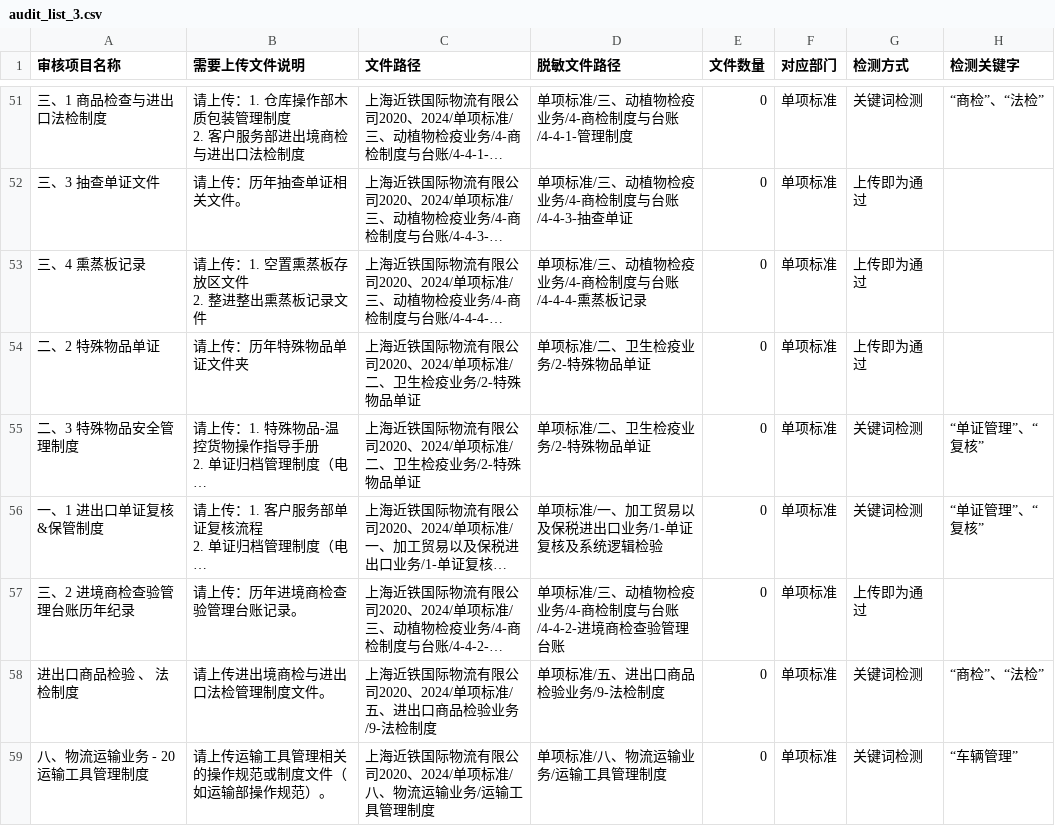
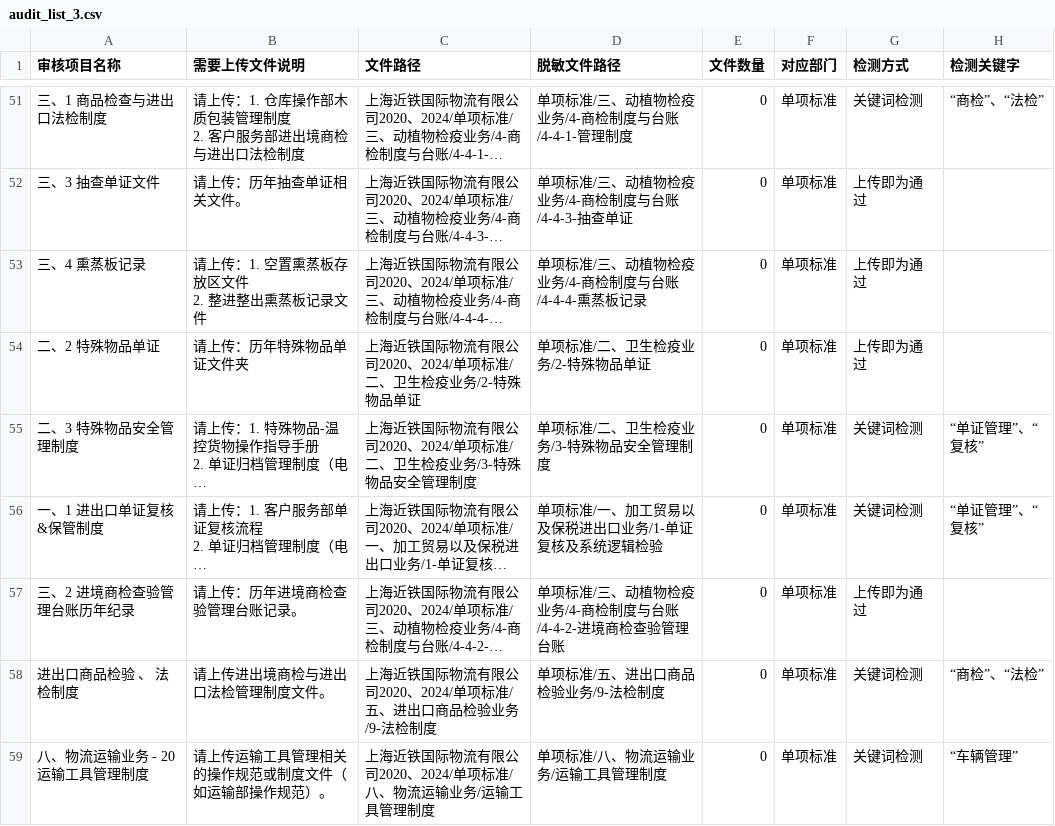
Before and after one commit to xlows1206/aeo_system, a CSV file: audit_list_3.csv, drawn as a sheet; only a part is shown, gaps mark what is left out; long unchanged cells end in …; the diff names each change by its address in the sheet, - before the commit and + after, or states it on an @@ line.

```diff
--- a/audit_list_3.csv
+++ b/audit_list_3.csv
-C55 (文件路径): …检疫业务/2-特殊物品单证
+C55 (文件路径): …检疫业务/3-特殊物品安全管理制度
-D55 (脱敏文件路径): 单项标准/二、卫生检疫业务/2-特殊物品单证
+D55 (脱敏文件路径): 单项标准/二、卫生检疫业务/3-特殊物品安全管理制度
```
Also changed, not shown: 3 other files.
